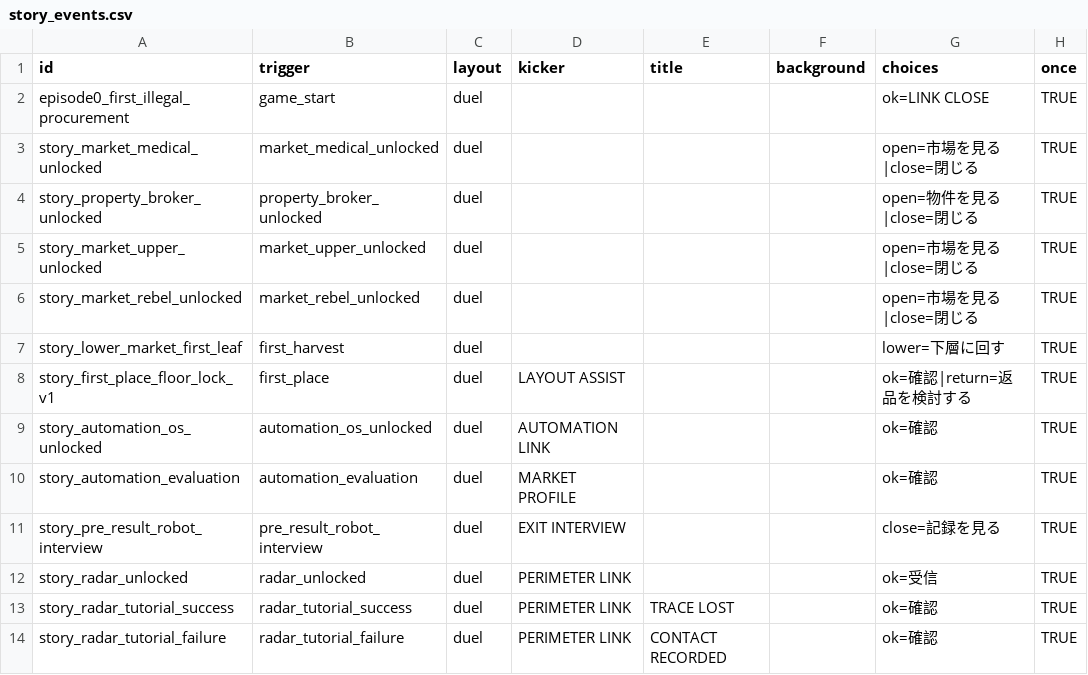
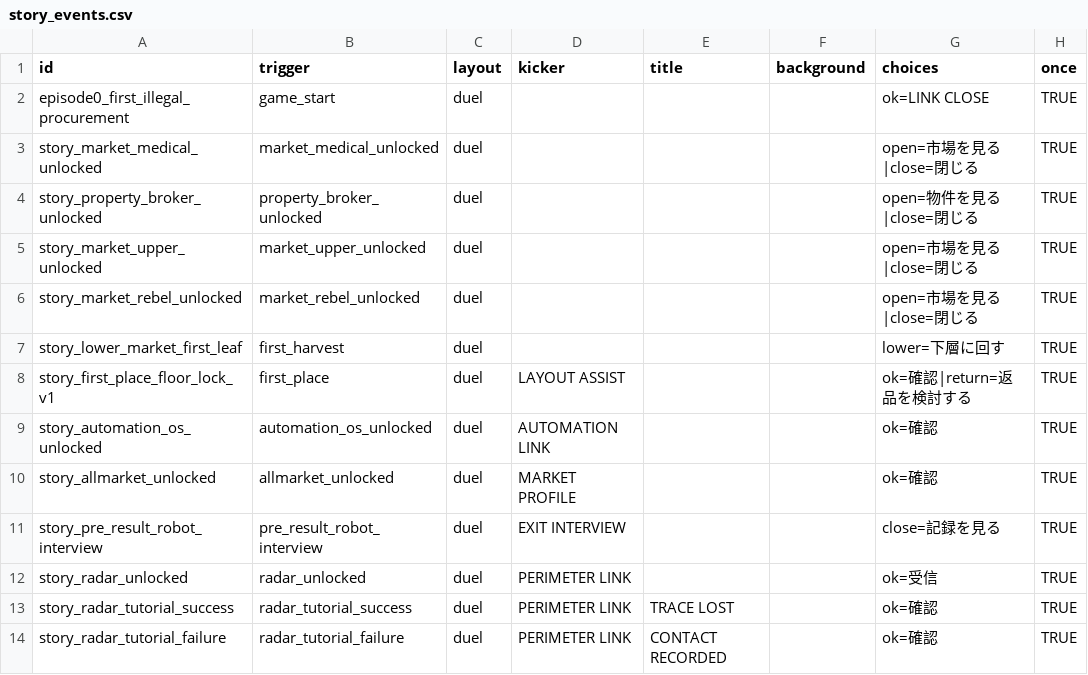
Before and after one commit to ziroz-tech/UnderGreen, a CSV file: data/story_events.csv, drawn as a sheet; only a part is shown; the diff names each change by its address in the sheet, - before the commit and + after, or states it on an @@ line.

```diff
--- a/data/story_events.csv
+++ b/data/story_events.csv
-A10 (id): story_automation_evaluation
+A10 (id): story_allmarket_unlocked
-B10 (trigger): automation_evaluation
+B10 (trigger): allmarket_unlocked
```
Also changed, not shown: data/story_event_lines.csv, data/story_event_speakers.csv.
